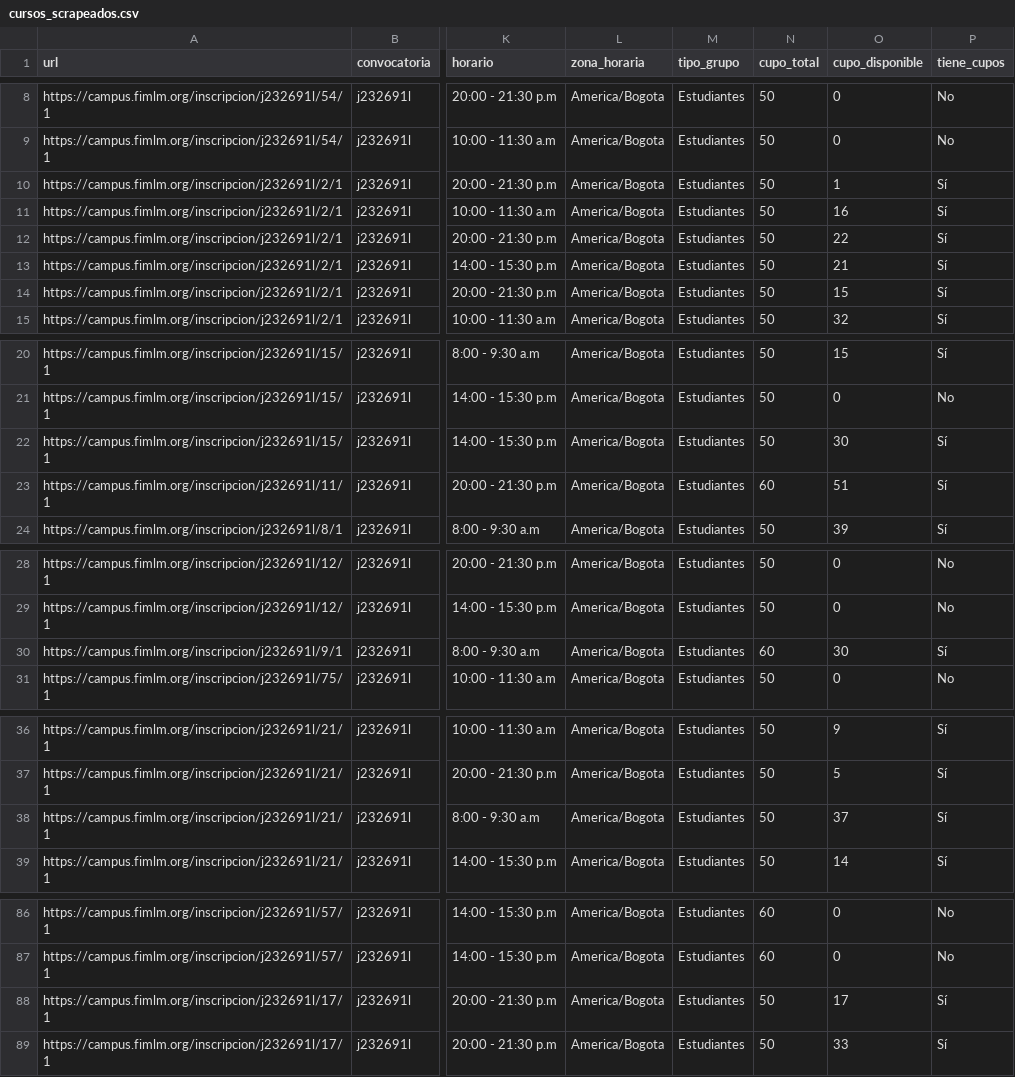
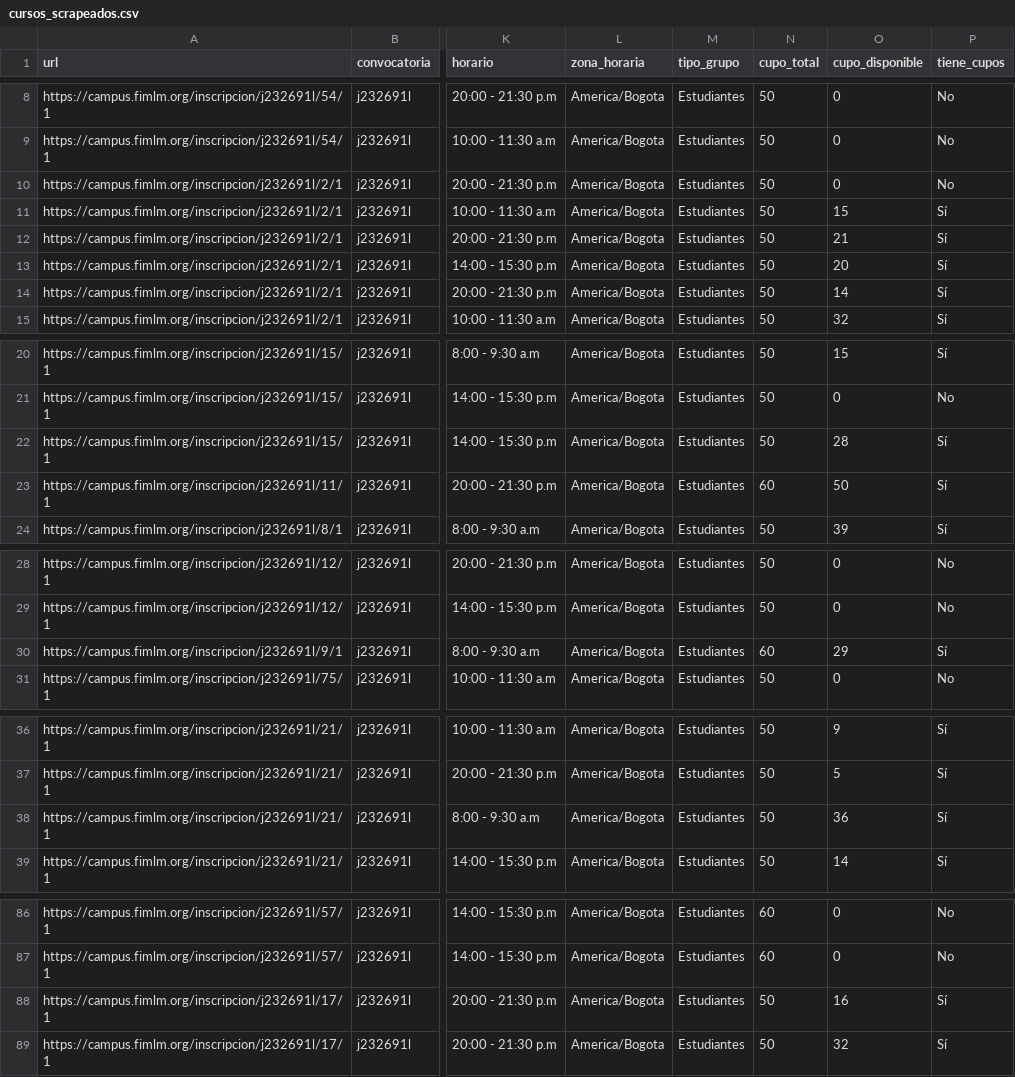
Before and after one commit to tuliohleon/courses_scraper, a CSV file: cursos_scrapeados.csv, drawn as a sheet; only a part is shown, gaps mark what is left out; the diff covers the shown part only; the diff names each change by its address in the sheet, - before the commit and + after, or states it on an @@ line.

```diff
--- a/cursos_scrapeados.csv
+++ b/cursos_scrapeados.csv
-O10 (cupo_disponible): 1
+O10 (cupo_disponible): 0
-P10 (tiene_cupos): Sí
+P10 (tiene_cupos): No
-O11 (cupo_disponible): 16
+O11 (cupo_disponible): 15
-O12 (cupo_disponible): 22
+O12 (cupo_disponible): 21
-O13 (cupo_disponible): 21
+O13 (cupo_disponible): 20
-O14 (cupo_disponible): 15
+O14 (cupo_disponible): 14
-O22 (cupo_disponible): 30
+O22 (cupo_disponible): 28
-O23 (cupo_disponible): 51
+O23 (cupo_disponible): 50
-O30 (cupo_disponible): 30
+O30 (cupo_disponible): 29
-O38 (cupo_disponible): 37
+O38 (cupo_disponible): 36
-O88 (cupo_disponible): 17
+O88 (cupo_disponible): 16
-O89 (cupo_disponible): 33
+O89 (cupo_disponible): 32
```
Also changed, not shown: 1 edited cell elsewhere in this file, 2 other files.
